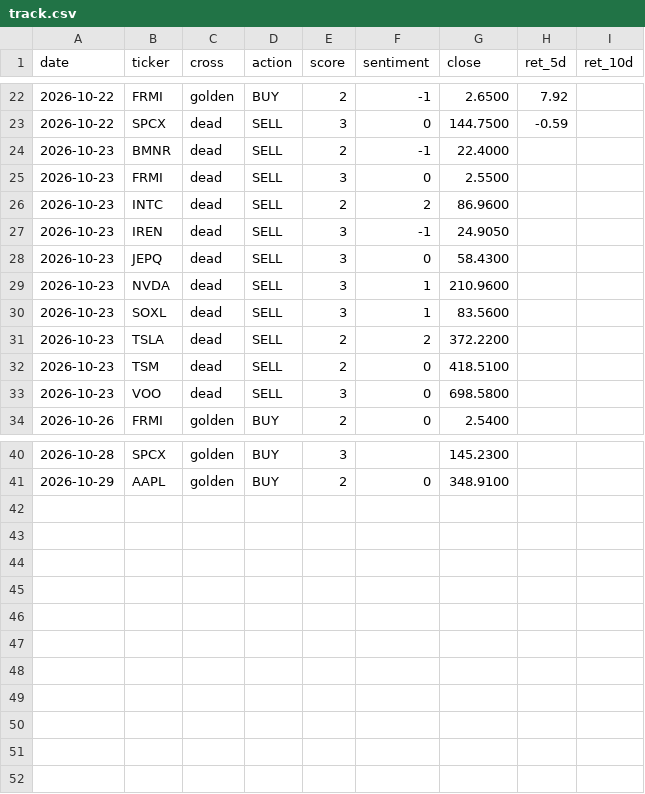
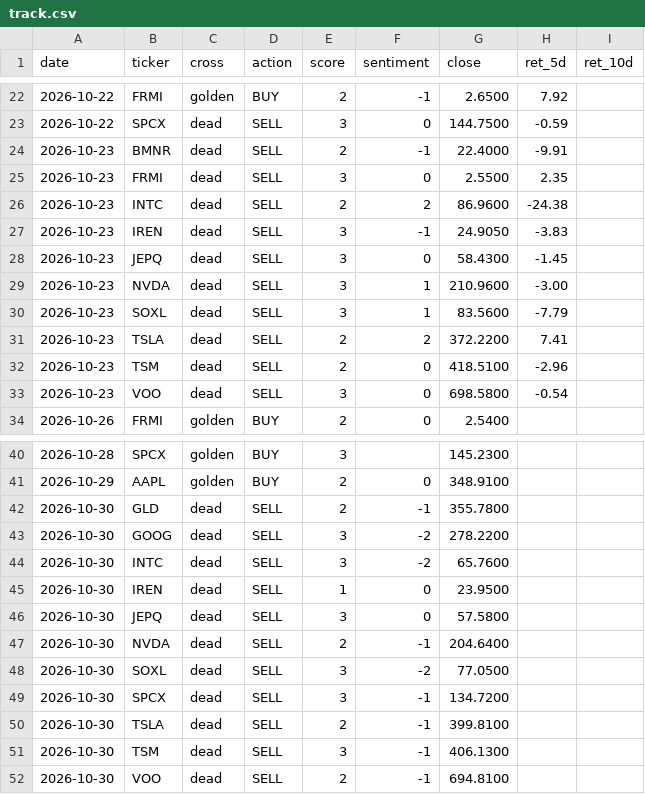
Before and after one commit to jinmedi/stock-signal-monitor, a CSV file: state/track.csv, drawn as a sheet; only a part is shown, gaps mark what is left out; the diff covers the shown part only.

```diff
--- a/state/track.csv
+++ b/state/track.csv
@@ -23,12 +23,12 @@ date,ticker,cross,action,score,sentiment,close,ret_5d,ret_10d
 2026-10-22,SPCX,dead,SELL,3,0,144.7500,-0.59,
-2026-10-23,BMNR,dead,SELL,2,-1,22.4000,,
-2026-10-23,FRMI,dead,SELL,3,0,2.5500,,
-2026-10-23,INTC,dead,SELL,2,2,86.9600,,
-2026-10-23,IREN,dead,SELL,3,-1,24.9050,,
-2026-10-23,JEPQ,dead,SELL,3,0,58.4300,,
-2026-10-23,NVDA,dead,SELL,3,1,210.9600,,
-2026-10-23,SOXL,dead,SELL,3,1,83.5600,,
-2026-10-23,TSLA,dead,SELL,2,2,372.2200,,
-2026-10-23,TSM,dead,SELL,2,0,418.5100,,
-2026-10-23,VOO,dead,SELL,3,0,698.5800,,
+2026-10-23,BMNR,dead,SELL,2,-1,22.4000,-9.91,
+2026-10-23,FRMI,dead,SELL,3,0,2.5500,2.35,
+2026-10-23,INTC,dead,SELL,2,2,86.9600,-24.38,
+2026-10-23,IREN,dead,SELL,3,-1,24.9050,-3.83,
+2026-10-23,JEPQ,dead,SELL,3,0,58.4300,-1.45,
+2026-10-23,NVDA,dead,SELL,3,1,210.9600,-3.00,
+2026-10-23,SOXL,dead,SELL,3,1,83.5600,-7.79,
+2026-10-23,TSLA,dead,SELL,2,2,372.2200,7.41,
+2026-10-23,TSM,dead,SELL,2,0,418.5100,-2.96,
+2026-10-23,VOO,dead,SELL,3,0,698.5800,-0.54,
 2026-10-26,FRMI,golden,BUY,2,0,2.5400,,
@@ -41 +41,12 @@ date,ticker,cross,action,score,sentiment,close,ret_5d,ret_10d
 2026-10-29,AAPL,golden,BUY,2,0,348.9100,,
+2026-10-30,GLD,dead,SELL,2,-1,355.7800,,
+2026-10-30,GOOG,dead,SELL,3,-2,278.2200,,
+2026-10-30,INTC,dead,SELL,3,-2,65.7600,,
+2026-10-30,IREN,dead,SELL,1,0,23.9500,,
+2026-10-30,JEPQ,dead,SELL,3,0,57.5800,,
+2026-10-30,NVDA,dead,SELL,2,-1,204.6400,,
+2026-10-30,SOXL,dead,SELL,3,-2,77.0500,,
+2026-10-30,SPCX,dead,SELL,3,-1,134.7200,,
+2026-10-30,TSLA,dead,SELL,2,-1,399.8100,,
+2026-10-30,TSM,dead,SELL,3,-1,406.1300,,
+2026-10-30,VOO,dead,SELL,2,-1,694.8100,,
```
Also changed, not shown: 6 edited cells elsewhere in this file, 3 other files.
